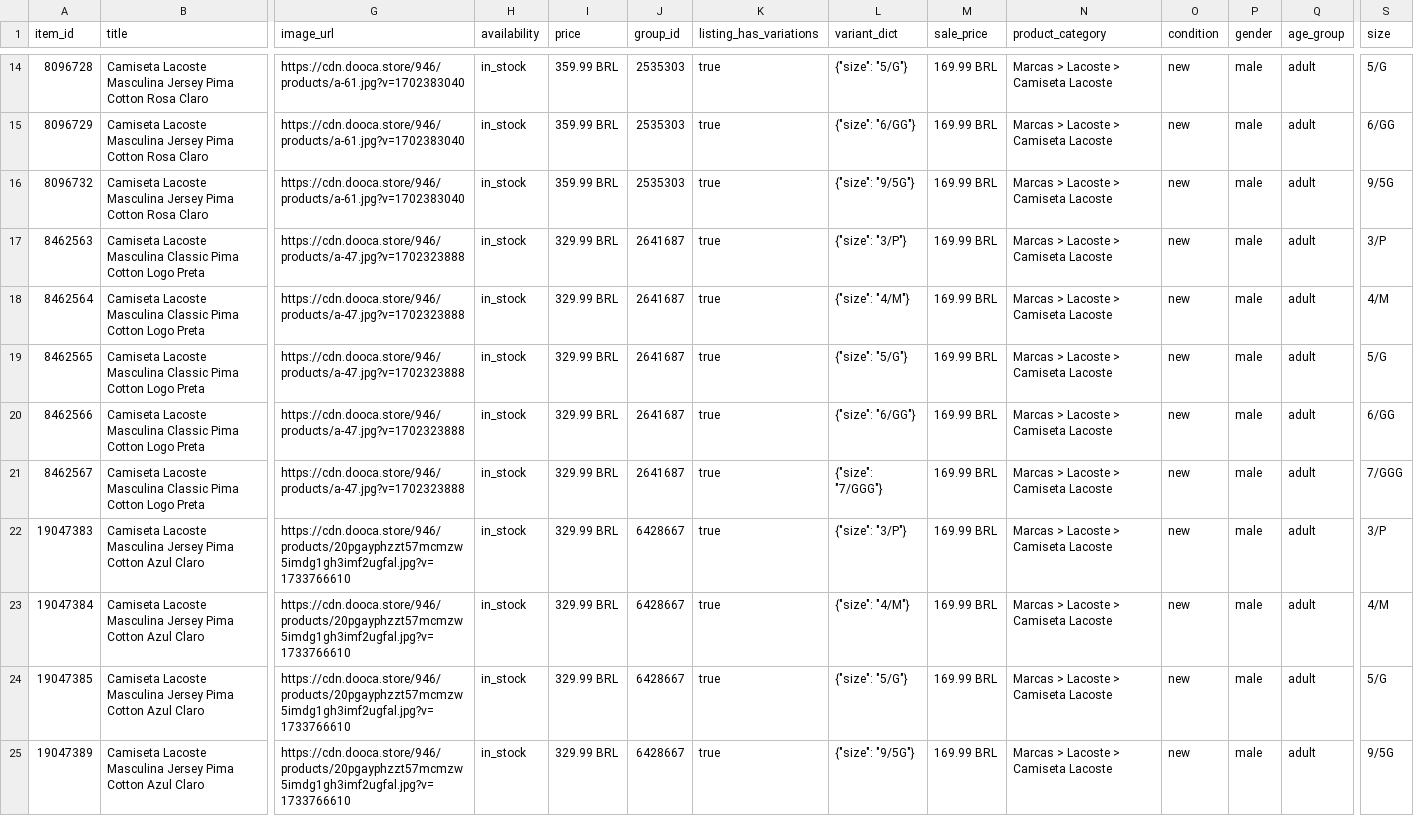
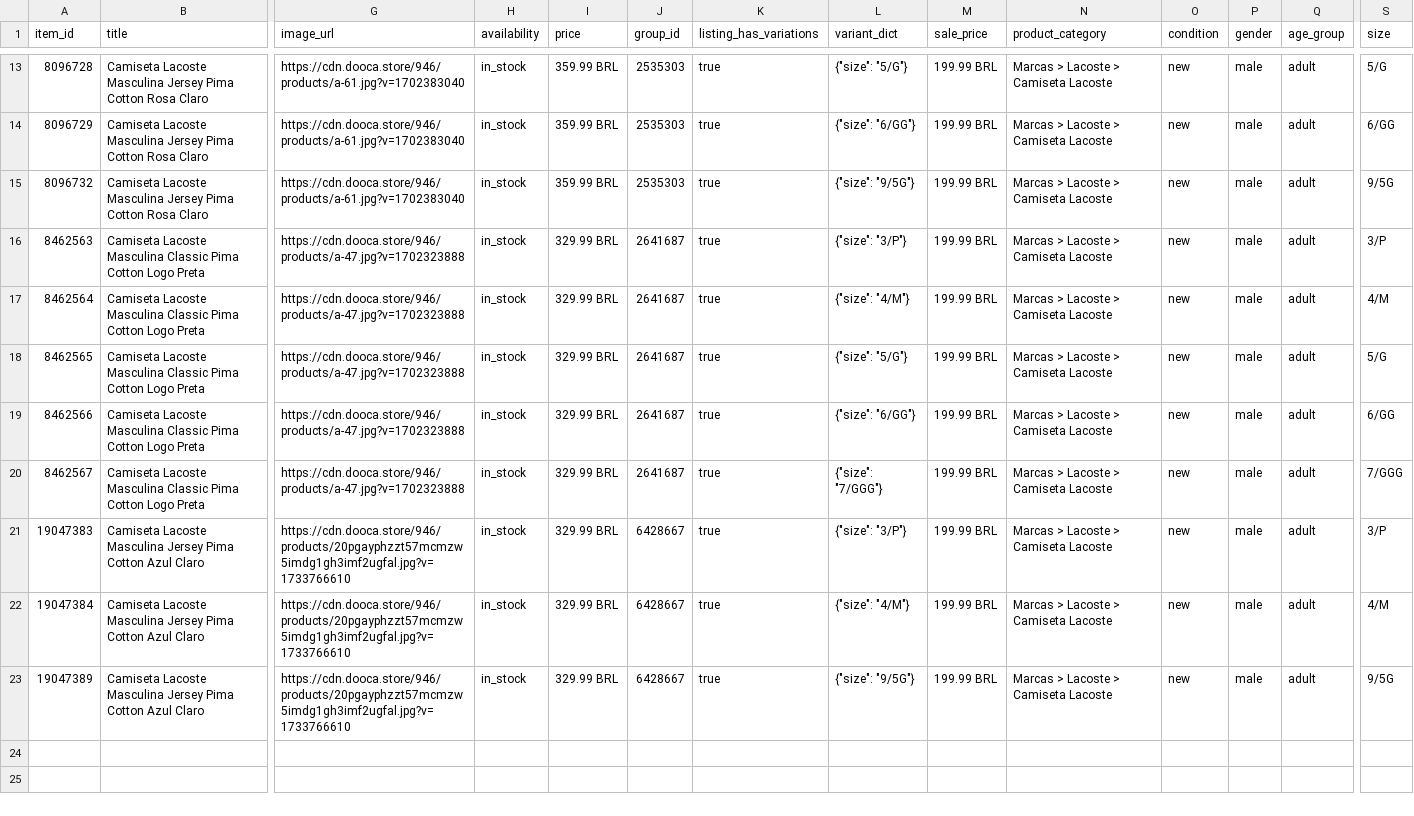
Before and after one commit to marketingclaudesecretgroup/bagy-openai-feed, a CSV file: openai_lacoste_pima_feed.csv, drawn as a sheet; only a part is shown, gaps mark what is left out; removed rows and columns are numbered as before the commit, all else as after; rows hold the shown columns only; the diff covers the shown part only; the diff names each change by its address in the sheet, - before the commit and + after, or states it on an @@ line.

```diff
--- a/openai_lacoste_pima_feed.csv
+++ b/openai_lacoste_pima_feed.csv
-M13:M22 (sale_price): 169.99 BRL
+M13:M22 (sale_price): 199.99 BRL
-row 24: 19047385 | Camiseta Lacoste Masculina Jersey Pima Cotton Azul Claro | https://cdn.dooca.store/946/products/20pgayphzzt57mcmzw5imdg1gh3imf2ugfal.jpg?v=1733766610 | in_stock | 329.99 BRL | 6428667 | true | {"size": "5/G"} | 169.99 BRL | Marcas > Lacoste > Camiseta Lacoste | new | male | adult | 5/G
-M23 (sale_price): 169.99 BRL
+M23 (sale_price): 199.99 BRL
```
Also changed, not shown: 1 removed row and 11 edited cells elsewhere in this file, 3 other files.
